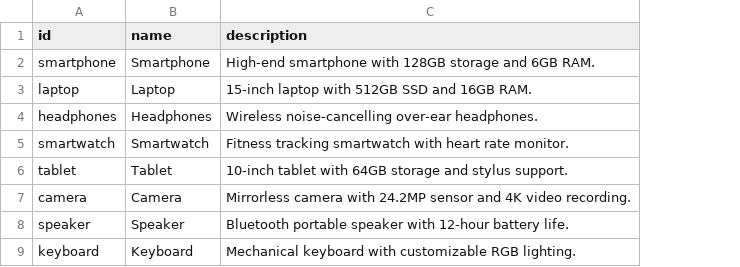
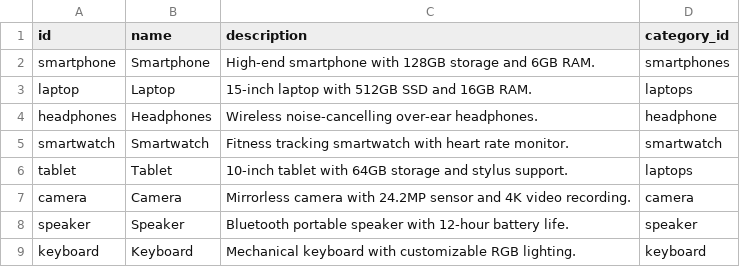
Before and after one commit to bhagwat/aggregator-microservice, a CSV file: product/src/main/resources/data/products.csv, drawn as a sheet; only a part is shown; the diff names each change by its address in the sheet, - before the commit and + after, or states it on an @@ line.

Commit message:
Product Microservice - Added Category detail in Product entity and moved bootstrap code to separate service

```diff
--- a/product/src/main/resources/data/products.csv
+++ b/product/src/main/resources/data/products.csv
+column D (category_id), rows 2-9: smartphones | laptops | headphone | smartwatch | laptops | camera | speaker | keyboard
```
Also changed, not shown: 3 other files.
